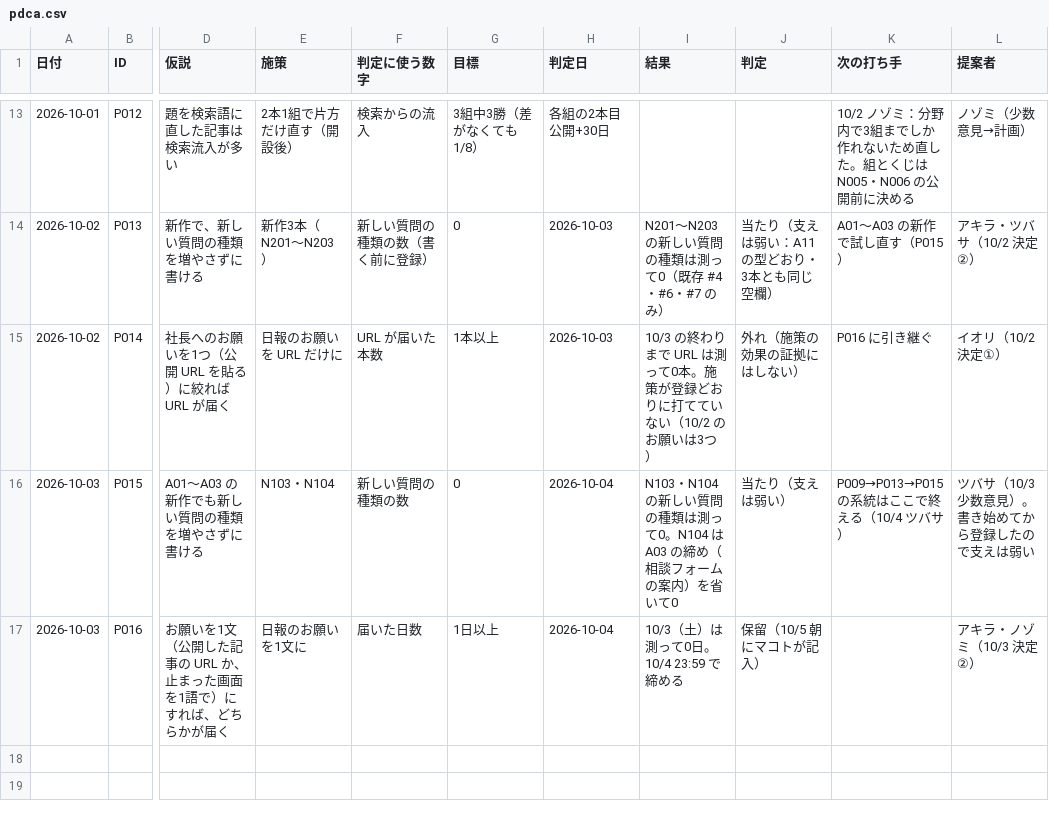
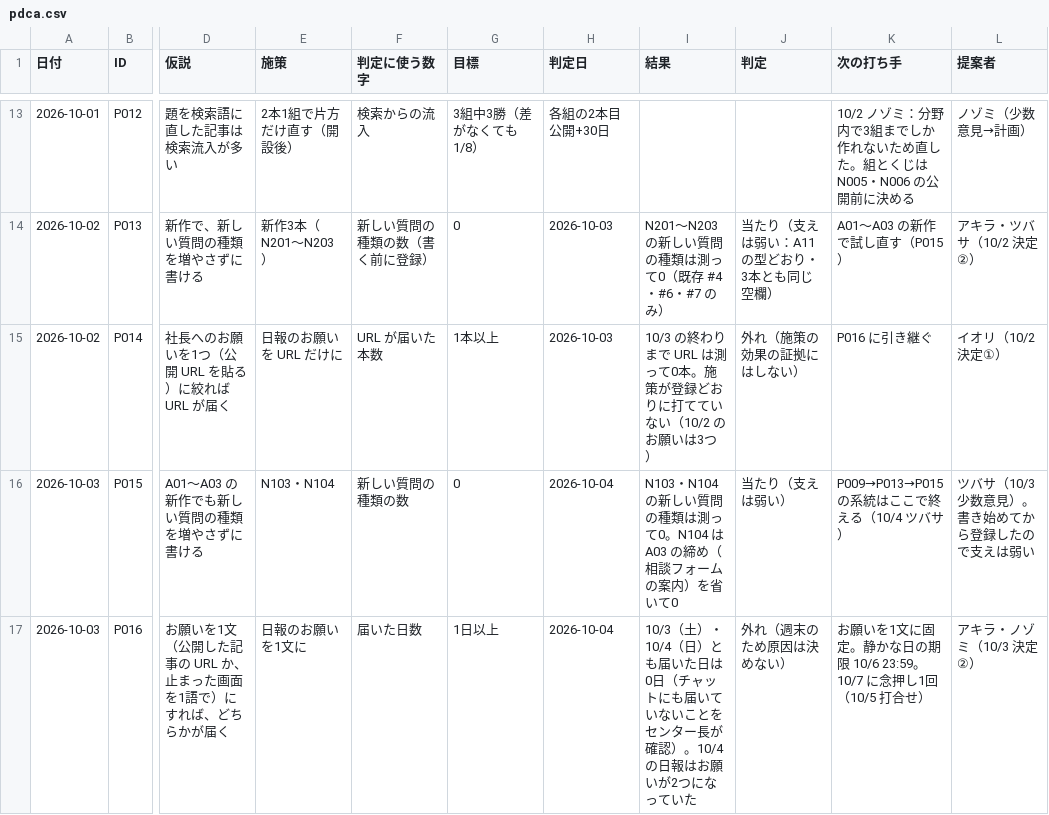
Before and after one commit to dool-user/admin, a CSV file: callcenter/note/pdca.csv, drawn as a sheet; only a part is shown, gaps mark what is left out; the diff names each change by its address in the sheet, - before the commit and + after, or states it on an @@ line.

```diff
--- a/callcenter/note/pdca.csv
+++ b/callcenter/note/pdca.csv
-I17 (結果): 10/3（土）は測って0日。10/4 23:59 で締める
+I17 (結果): 10/3（土）・10/4（日）とも届いた日は0日（チャットにも届いていないことをセンター長が確認）。10/4 の日報はお願いが2つになっていた
-J17 (判定): 保留（10/5 朝にマコトが記入）
+J17 (判定): 外れ（週末のため原因は決めない）
-K17 (次の打ち手): (empty)
+K17 (次の打ち手): お願いを1文に固定。静かな日の期限 10/6 23:59。10/7 に念押し1回（10/5 打合せ）
```
Also changed, not shown: 18 other files.
